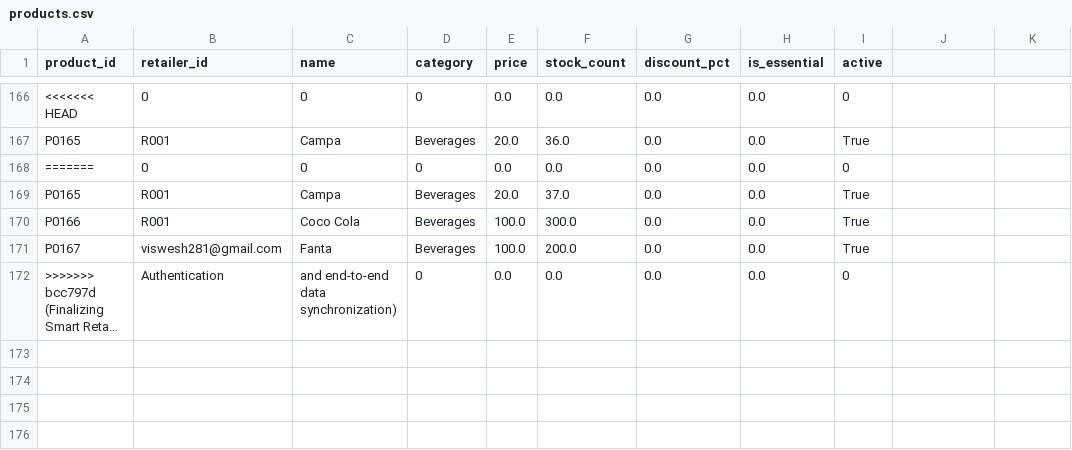
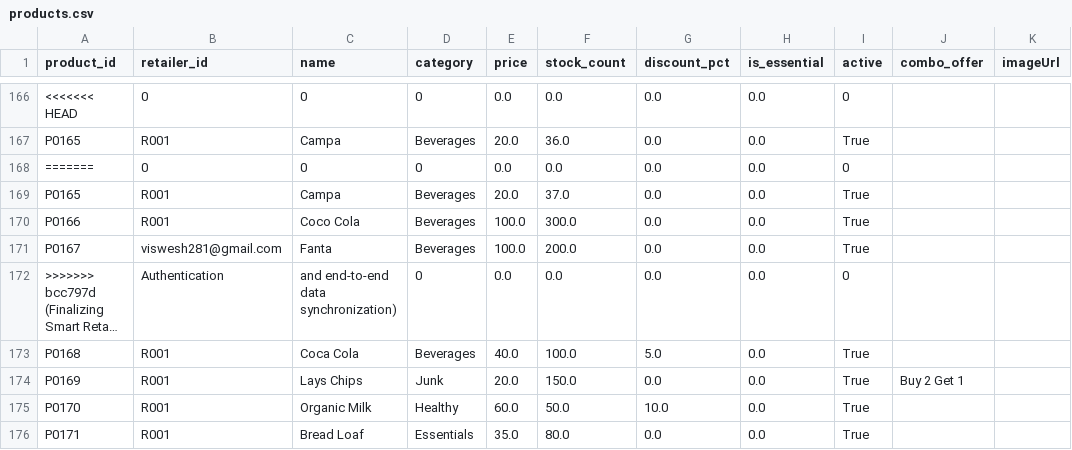
Before and after one commit to KishoreKalkin7/IIITDM-Ideathon, a CSV file: backend/data/products.csv, drawn as a sheet; only a part is shown, gaps mark what is left out; long unchanged cells end in …; the diff names each change by its address in the sheet, - before the commit and + after, or states it on an @@ line.

Commit message:
hooooooooooooo

```diff
--- a/backend/data/products.csv
+++ b/backend/data/products.csv
-J1: (empty)
+J1: combo_offer
-K1: (empty)
+K1: imageUrl
+row 173: P0168 | R001 | Coca Cola | Beverages | 40.0 | 100.0 | 5.0 | 0.0 | True
+row 174: P0169 | R001 | Lays Chips | Junk | 20.0 | 150.0 | 0.0 | 0.0 | True | Buy 2 Get 1
+row 175: P0170 | R001 | Organic Milk | Healthy | 60.0 | 50.0 | 10.0 | 0.0 | True
+row 176: P0171 | R001 | Bread Loaf | Essentials | 35.0 | 80.0 | 0.0 | 0.0 | True
```
